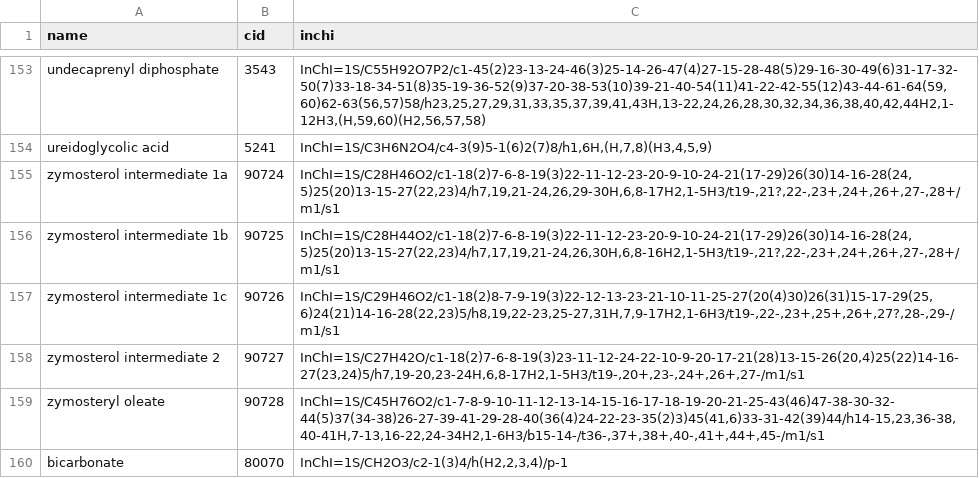
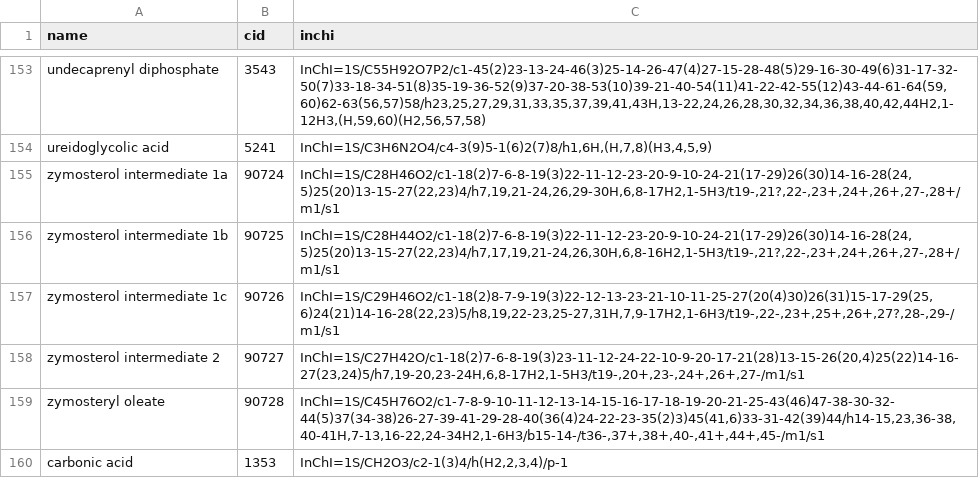
Before and after one commit to eladnoor/component-contribution, a TSV file: data/kegg_additions.tsv, drawn as a sheet; only a part is shown, gaps mark what is left out.

```diff
--- a/data/kegg_additions.tsv
+++ b/data/kegg_additions.tsv
@@ -159,2 +159,2 @@ zymosterol intermediate 2	90727	InChI=1S/C27H42O/c1-18(2)7-6-8-19(3)23-11-12-24-
 zymosteryl oleate	90728	InChI=1S/C45H76O2/c1-7-8-9-10-11-12-13-14-15-16-17-18-19-20-21-25-43(46)47-38-30-32-44(5)37(34-38)26-27-39-41-29-28-40(36(4)24-22-23-35(2)3)45(41,6)33-31-42(39)44/h14-15,23,36-38,40-41H,7-13,16-22,24-34H2,1-6H3/b15-14-/t36-,37+,38+,40-,41+,44+,45-/m1/s1
-bicarbonate	80070	InChI=1S/CH2O3/c2-1(3)4/h(H2,2,3,4)/p-1
+carbonic acid	1353	InChI=1S/CH2O3/c2-1(3)4/h(H2,2,3,4)/p-1
```
Also changed, not shown: data/formation_energies_transformed.tsv, 8 other files.
